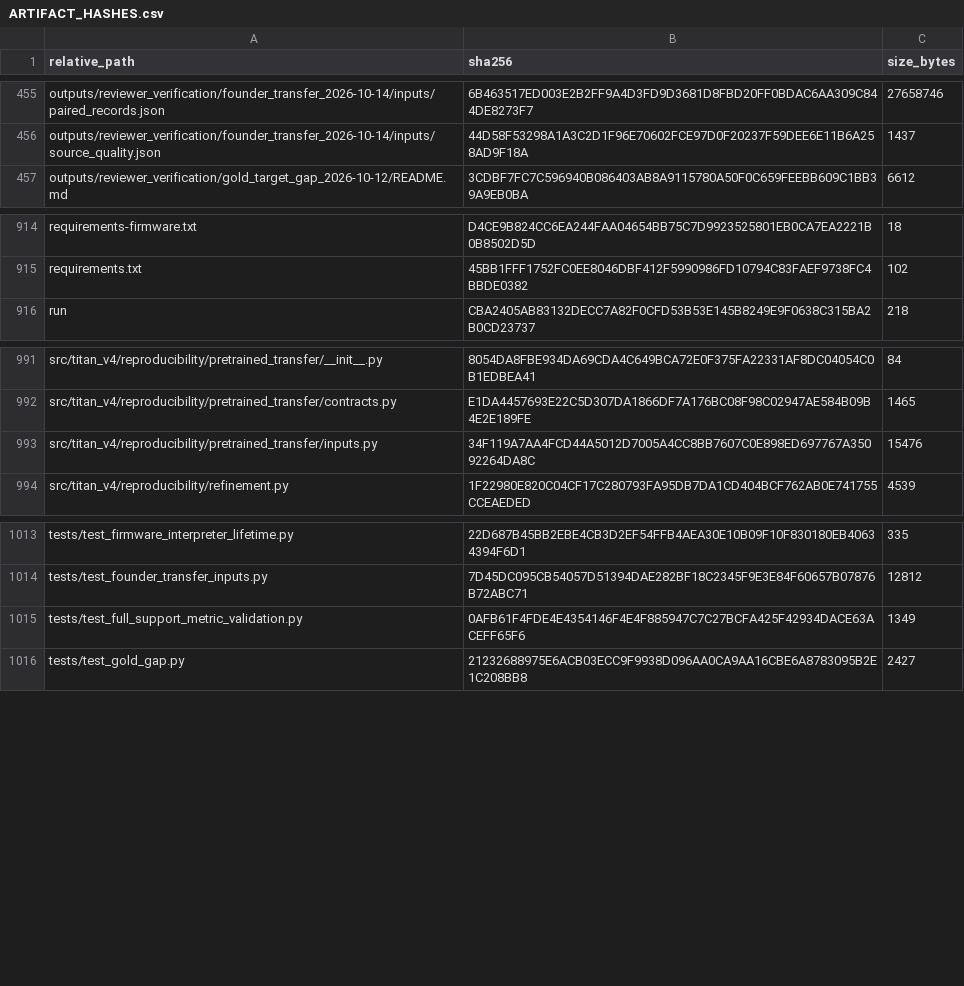
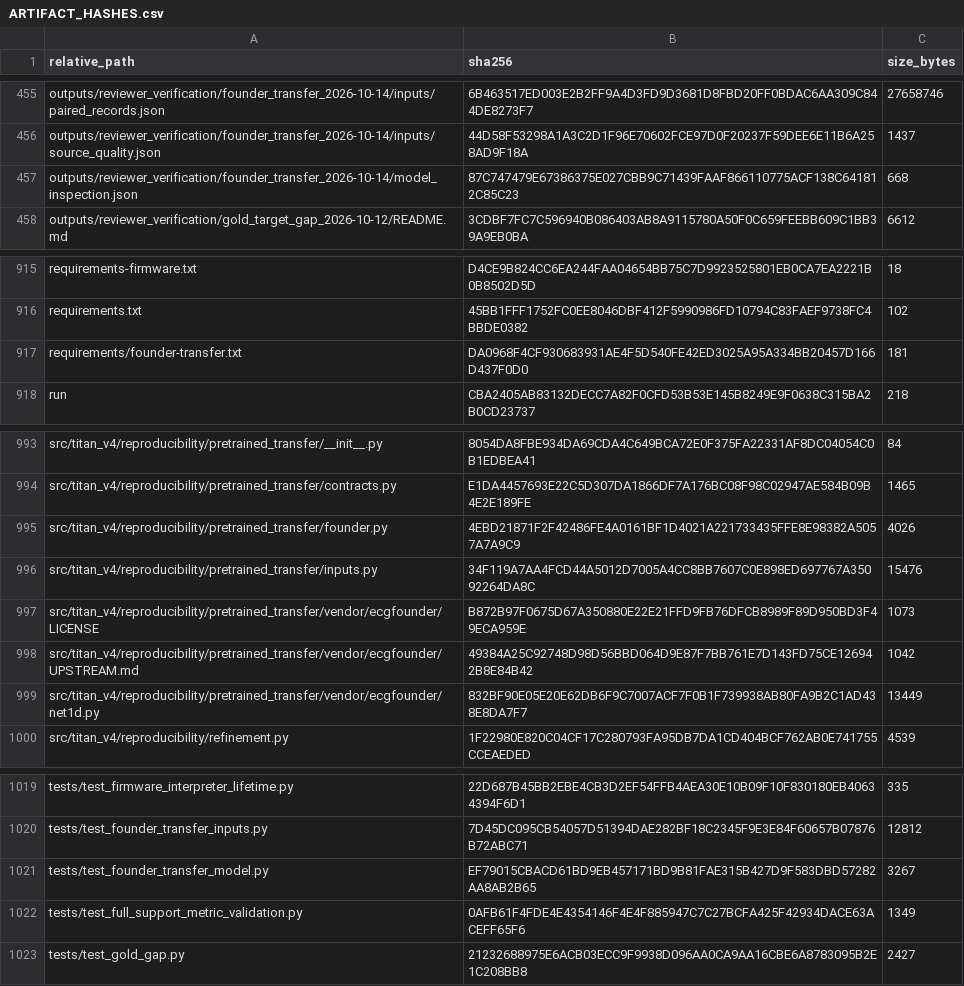
Before and after one commit to Mateo197802/TITAN-V4-Edge-AI-ECG-Classification-on-ESP32-S3, a CSV file: outputs/gold_master_external_validation/artifact_hashes/ARTIFACT_HASHES.csv, drawn as a sheet; only a part is shown, gaps mark what is left out.

```diff
--- a/outputs/gold_master_external_validation/artifact_hashes/ARTIFACT_HASHES.csv
+++ b/outputs/gold_master_external_validation/artifact_hashes/ARTIFACT_HASHES.csv
@@ -456,2 +456,3 @@
 "outputs/reviewer_verification/founder_transfer_2026-10-14/inputs/source_quality.json","44D58F53298A1A3C2D1F96E70602FCE97D0F20237F59DEE6E11B6A258AD9F18A","1437"
+"outputs/reviewer_verification/founder_transfer_2026-10-14/model_inspection.json","87C747479E67386375E027CBB9C71439FAAF866110775ACF138C641812C85C23","668"
 "outputs/reviewer_verification/gold_target_gap_2026-10-12/README.md","3CDBF7FC7C596940B086403AB8A9115780A50F0C659FEEBB609C1BB39A9EB0BA","6612"
@@ -915,2 +916,3 @@
 "requirements.txt","45BB1FFF1752FC0EE8046DBF412F5990986FD10794C83FAEF9738FC4BBDE0382","102"
+"requirements/founder-transfer.txt","DA0968F4CF930683931AE4F5D540FE42ED3025A95A334BB20457D166D437F0D0","181"
 "run","CBA2405AB83132DECC7A82F0CFD53B53E145B8249E9F0638C315BA2B0CD23737","218"
@@ -992,3 +994,7 @@
 "src/titan_v4/reproducibility/pretrained_transfer/contracts.py","E1DA4457693E22C5D307DA1866DF7A176BC08F98C02947AE584B09B4E2E189FE","1465"
+"src/titan_v4/reproducibility/pretrained_transfer/founder.py","4EBD21871F2F42486FE4A0161BF1D4021A221733435FFE8E98382A5057A7A9C9","4026"
 "src/titan_v4/reproducibility/pretrained_transfer/inputs.py","34F119A7AA4FCD44A5012D7005A4CC8BB7607C0E898ED697767A35092264DA8C","15476"
+"src/titan_v4/reproducibility/pretrained_transfer/vendor/ecgfounder/LICENSE","B872B97F0675D67A350880E22E21FFD9FB76DFCB8989F89D950BD3F49ECA959E","1073"
+"src/titan_v4/reproducibility/pretrained_transfer/vendor/ecgfounder/UPSTREAM.md","49384A25C92748D98D56BBD064D9E87F7BB761E7D143FD75CE126942B8E84B42","1042"
+"src/titan_v4/reproducibility/pretrained_transfer/vendor/ecgfounder/net1d.py","832BF90E05E20E62DB6F9C7007ACF7F0B1F739938AB80FA9B2C1AD438E8DA7F7","13449"
 "src/titan_v4/reproducibility/refinement.py","1F22980E820C04CF17C280793FA95DB7DA1CD404BCF762AB0E741755CCEAEDED","4539"
@@ -1014,2 +1020,3 @@
 "tests/test_founder_transfer_inputs.py","7D45DC095CB54057D51394DAE282BF18C2345F9E3E84F60657B07876B72ABC71","12812"
+"tests/test_founder_transfer_model.py","EF79015CBACD61BD9EB457171BD9B81FAE315B427D9F583DBD57282AA8AB2B65","3267"
 "tests/test_full_support_metric_validation.py","0AFB61F4FDE4E4354146F4E4F885947C7C27BCFA425F42934DACE63ACEFF65F6","1349"
```
Also changed, not shown: 7 other files.
